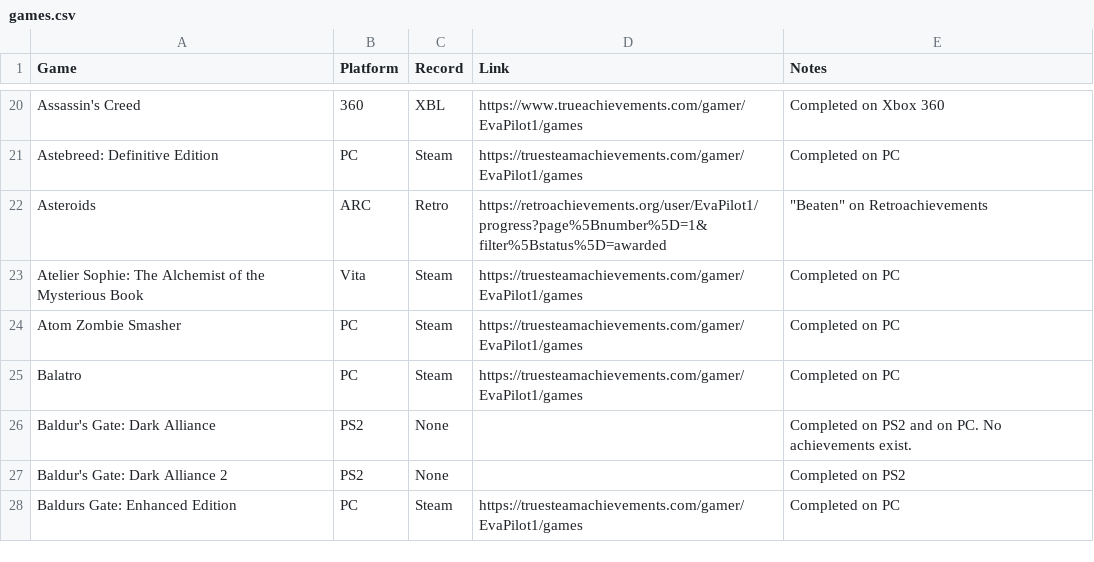
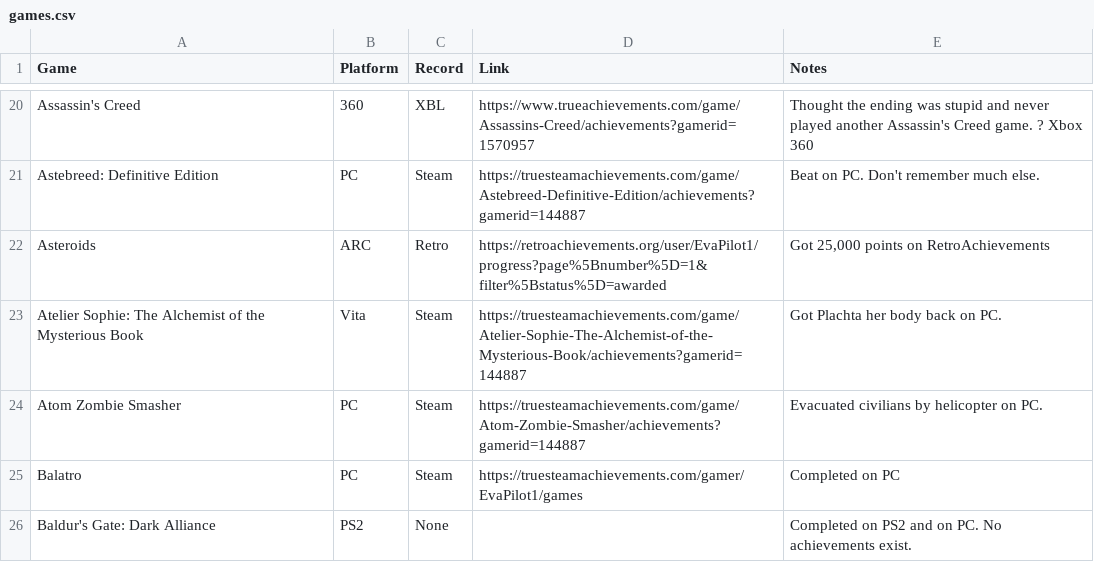
Before and after one commit to EvaPilot1/evapilot1.github.io, a CSV file: games.csv, drawn as a sheet; only a part is shown, gaps mark what is left out; the shorter side is filled out with more unchanged rows; the diff covers the shown part only; the diff names each change by its address in the sheet, - before the commit and + after, or states it on an @@ line.

```diff
--- a/games.csv
+++ b/games.csv
-D20 (Link): https://www.trueachievements.com/gamer/EvaPilot1/games
+D20 (Link): https://www.trueachievements.com/game/Assassins-Creed/achievements?gamerid=1570957
-E20 (Notes): Completed on Xbox 360
+E20 (Notes): Thought the ending was stupid and never played another Assassin's Creed game. ? Xbox 360
-D21 (Link): https://truesteamachievements.com/gamer/EvaPilot1/games
+D21 (Link): https://truesteamachievements.com/game/Astebreed-Definitive-Edition/achievements?gamerid=144887
-E21 (Notes): Completed on PC
+E21 (Notes): Beat on PC. Don't remember much else.
-E22 (Notes): "Beaten" on Retroachievements
+E22 (Notes): Got 25,000 points on RetroAchievements
-D23 (Link): https://truesteamachievements.com/gamer/EvaPilot1/games
+D23 (Link): https://truesteamachievements.com/game/Atelier-Sophie-The-Alchemist-of-the-Mysterious-Book/achievements?gamerid=144887
-E23 (Notes): Completed on PC
+E23 (Notes): Got Plachta her body back on PC.
-D24 (Link): https://truesteamachievements.com/gamer/EvaPilot1/games
+D24 (Link): https://truesteamachievements.com/game/Atom-Zombie-Smasher/achievements?gamerid=144887
-E24 (Notes): Completed on PC
+E24 (Notes): Evacuated civilians by helicopter on PC.
```
Also changed, not shown: 31 edited cells elsewhere in this file.
